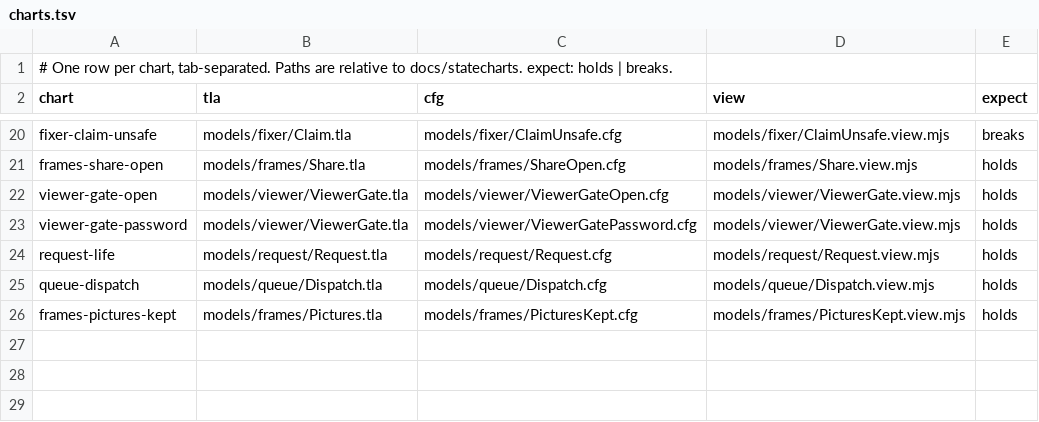
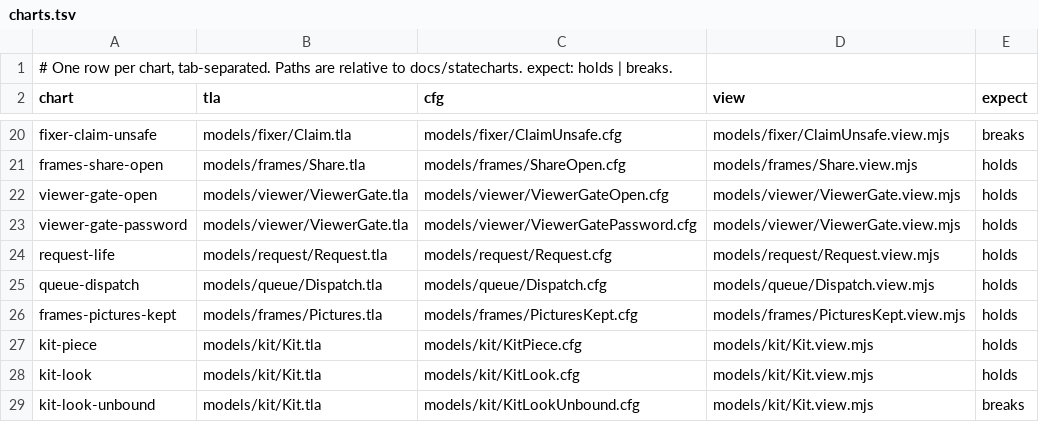
Before and after one commit to lagz0ne/easel, a TSV file: docs/statecharts/charts.tsv, drawn as a sheet; only a part is shown, gaps mark what is left out; the diff names each change by its address in the sheet, - before the commit and + after, or states it on an @@ line.

```diff
--- a/docs/statecharts/charts.tsv
+++ b/docs/statecharts/charts.tsv
+row 27: kit-piece | models/kit/Kit.tla | models/kit/KitPiece.cfg | models/kit/Kit.view.mjs | holds
+row 28: kit-look | models/kit/Kit.tla | models/kit/KitLook.cfg | models/kit/Kit.view.mjs | holds
+row 29: kit-look-unbound | models/kit/Kit.tla | models/kit/KitLookUnbound.cfg | models/kit/Kit.view.mjs | breaks
```
Also changed, not shown: 20 other files.
